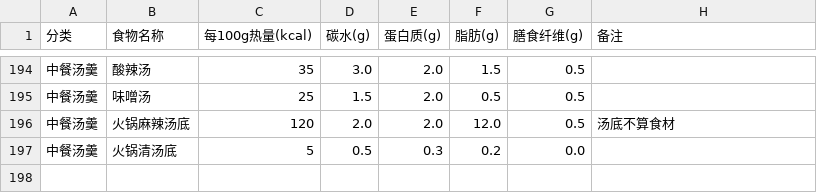
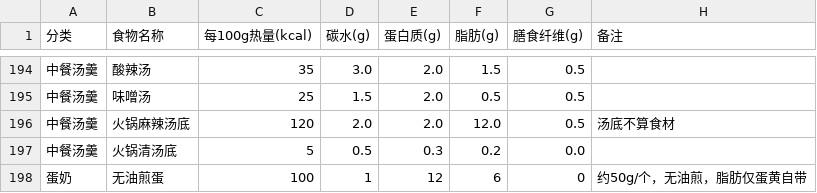
Before and after one commit to hujiasz-hash/Kilo, a CSV file: data/foods.csv, drawn as a sheet; only a part is shown, gaps mark what is left out.

```diff
--- a/data/foods.csv
+++ b/data/foods.csv
@@ -197 +197,2 @@
 中餐汤羹,火锅清汤底,5,0.5,0.3,0.2,0.0,
+蛋奶,无油煎蛋,100,1,12,6,0,约50g/个，无油煎，脂肪仅蛋黄自带
```
Also changed, not shown: 2 other files.
